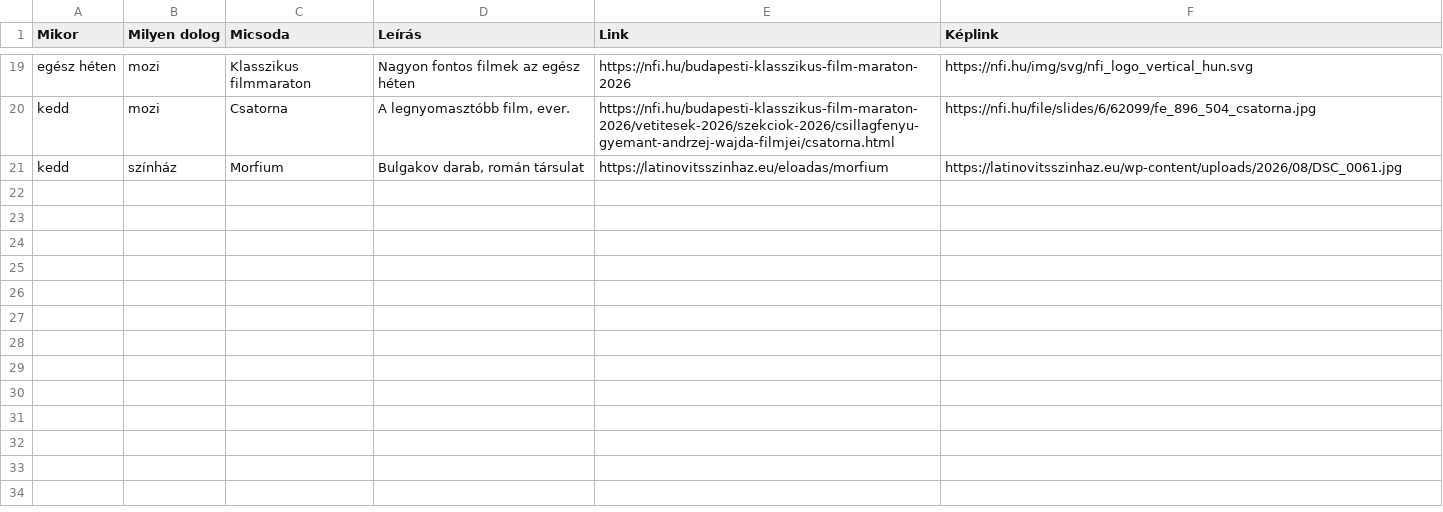
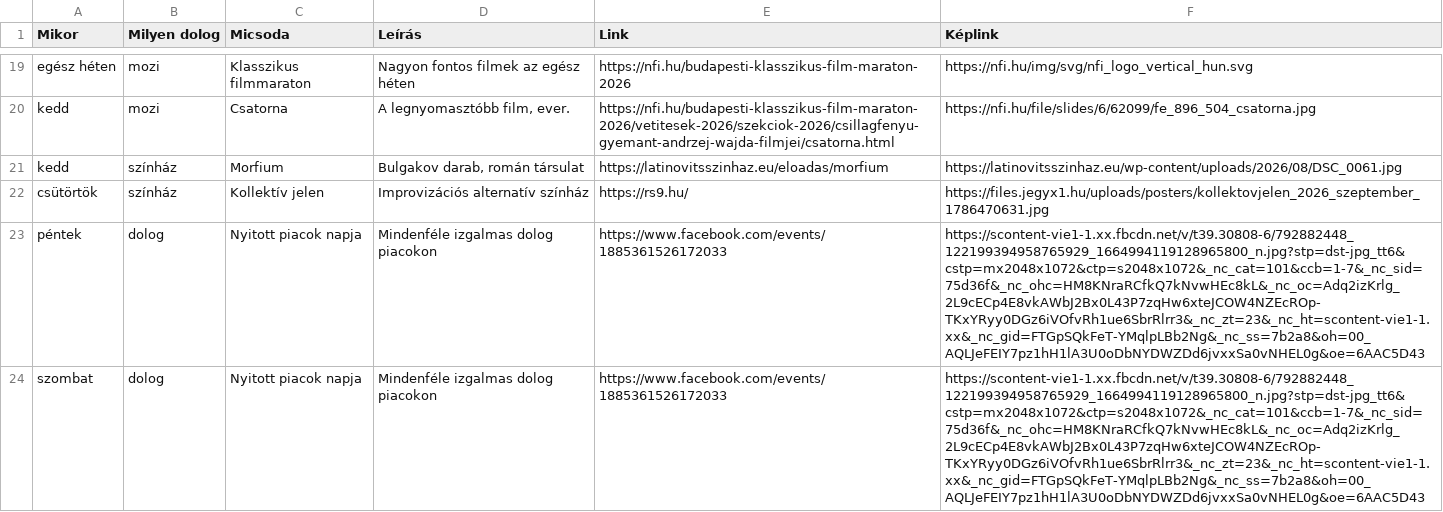
Before and after one commit to gnadori/progaj, a CSV file: progaj.csv, drawn as a sheet; only a part is shown, gaps mark what is left out.

Commit message:
Update progaj.csv

```diff
--- a/progaj.csv
+++ b/progaj.csv
@@ -21 +21,4 @@ kedd;mozi;Csatorna;A legnyomasztóbb film, ever.;https://nfi.hu/budapesti-klassz
 kedd;színház;Morfium;Bulgakov darab, román társulat;https://latinovitsszinhaz.eu/eloadas/morfium;https://latinovitsszinhaz.eu/wp-content/uploads/2026/08/DSC_0061.jpg
+csütörtök;színház;Kollektív jelen;Improvizációs alternatív színház;https://rs9.hu/;https://files.jegyx1.hu/uploads/posters/kollektovjelen_2026_szeptember_1786470631.jpg
+péntek;dolog;Nyitott piacok napja;Mindenféle izgalmas dolog piacokon;https://www.facebook.com/events/1885361526172033;https://scontent-vie1-1.xx.fbcdn.net/v/t39.30808-6/792882448_122199394958765929_1664994119128965800_n.jpg?stp=dst-jpg_tt6&cstp=mx2048x1072&ctp=s2048x1072&_nc_cat=101&ccb=1-7&_nc_sid=75d36f&_nc_ohc=HM8KNraRCfkQ7kNvwHEc8kL&_nc_oc=Adq2izKrlg_2L9cECp4E8vkAWbJ2Bx0L43P7zqHw6xteJCOW4NZEcROp-TKxYRyy0DGz6iVOfvRh1ue6SbrRlrr3&_nc_zt=23&_nc_ht=scontent-vie1-1.xx&_nc_gid=FTGpSQkFeT-YMqlpLBb2Ng&_nc_ss=7b2a8&oh=00_AQLJeFEIY7pz1hH1lA3U0oDbNYDWZDd6jvxxSa0vNHEL0g&oe=6AAC5D43
+szombat;dolog;Nyitott piacok napja;Mindenféle izgalmas dolog piacokon;https://www.facebook.com/events/1885361526172033;https://scontent-vie1-1.xx.fbcdn.net/v/t39.30808-6/792882448_122199394958765929_1664994119128965800_n.jpg?stp=dst-jpg_tt6&cstp=mx2048x1072&ctp=s2048x1072&_nc_cat=101&ccb=1-7&_nc_sid=75d36f&_nc_ohc=HM8KNraRCfkQ7kNvwHEc8kL&_nc_oc=Adq2izKrlg_2L9cECp4E8vkAWbJ2Bx0L43P7zqHw6xteJCOW4NZEcROp-TKxYRyy0DGz6iVOfvRh1ue6SbrRlrr3&_nc_zt=23&_nc_ht=scontent-vie1-1.xx&_nc_gid=FTGpSQkFeT-YMqlpLBb2Ng&_nc_ss=7b2a8&oh=00_AQLJeFEIY7pz1hH1lA3U0oDbNYDWZDd6jvxxSa0vNHEL0g&oe=6AAC5D43
```
